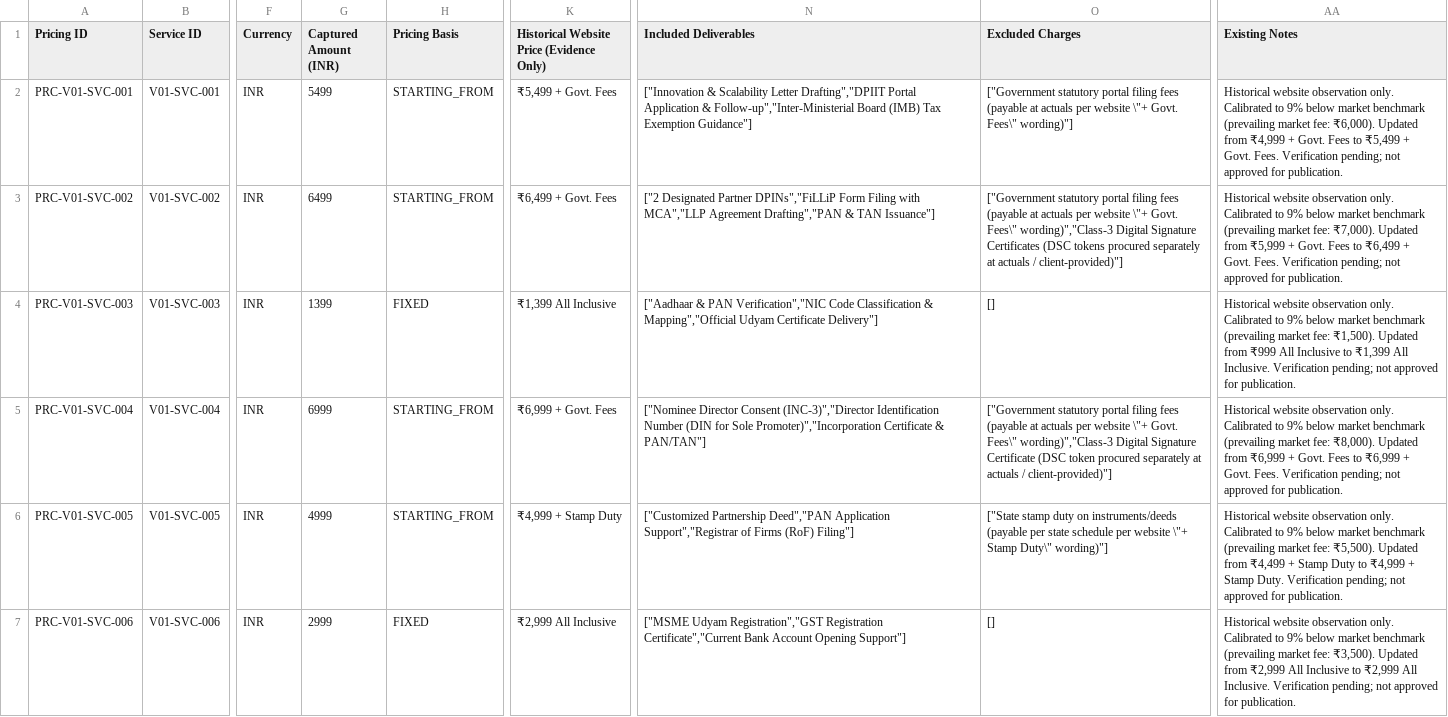
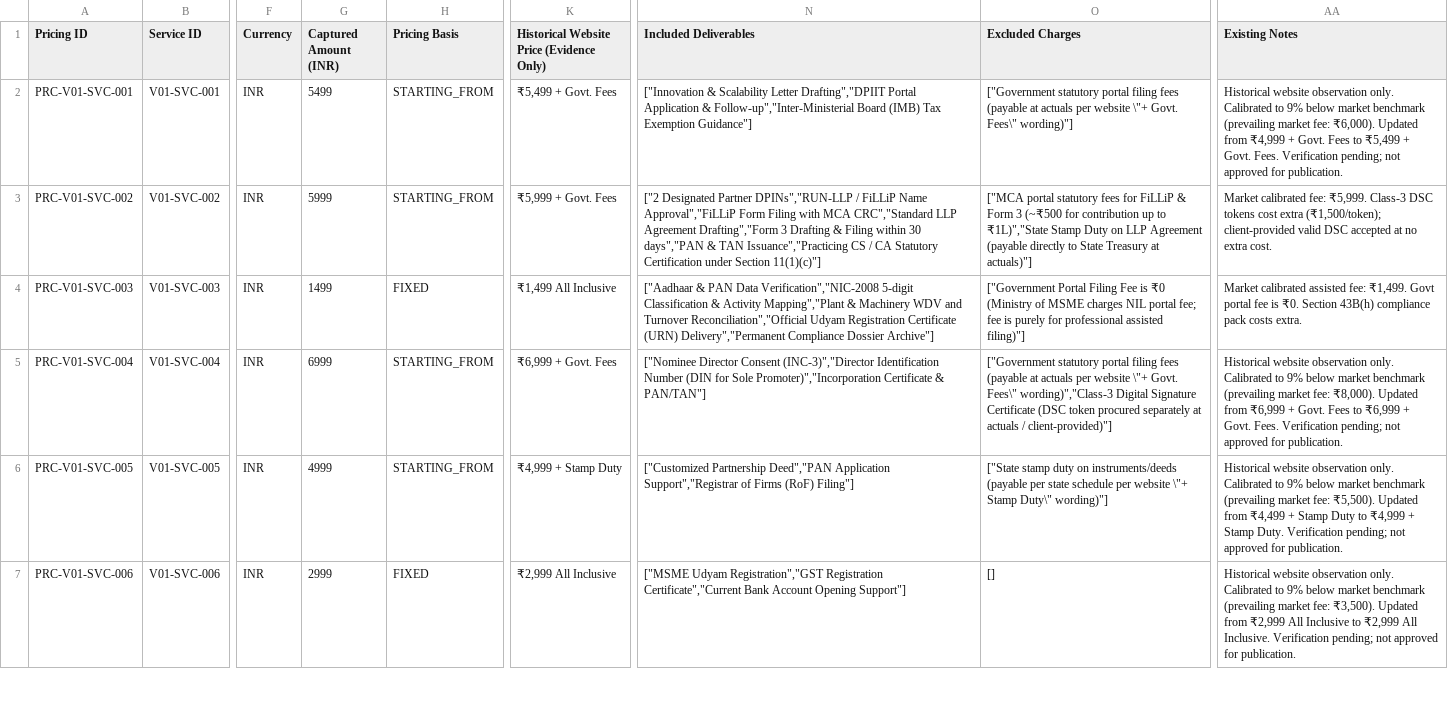
Before and after one commit to shibilipoompatta/craftegon-ccs, a CSV file: review-output/phase-2-commercial-review/phase-2-commercial-pricing-approval-register.csv, drawn as a sheet; only a part is shown, gaps mark what is left out; the diff covers the shown part only; the diff names each change by its address in the sheet, - before the commit and + after, or states it on an @@ line.

```diff
--- a/review-output/phase-2-commercial-review/phase-2-commercial-pricing-approval-register.csv
+++ b/review-output/phase-2-commercial-review/phase-2-commercial-pricing-approval-register.csv
-G3 (Captured Amount (INR)): 6499
+G3 (Captured Amount (INR)): 5999
-K3: ₹6,499 + Govt. Fees
+K3: ₹5,999 + Govt. Fees
-N3 (Included Deliverables): …Designated Partner DPINs","FiLLiP Form Filing with MCA","LLP Agreement Drafting","PAN & TAN Issuance"]
+N3 (Included Deliverables): …Designated Partner DPINs","RUN-LLP / FiLLiP Name Approval","FiLLiP Form Filing with MCA CRC","Standard LLP Agreement Drafting","Form 3 Drafting & Filing within 30 days","PAN & TAN Issuance","Practicing CS / CA Statutory Certification under Section 11(1)(c)"]
-O3 (Excluded Charges): ["Government statutory portal filing fees (payable at actuals per website \"+ Govt. Fees\" wording)","Class-3 Digital Signature Certificates (DSC tokens procured separately at actuals / client-provided)"]
+O3 (Excluded Charges): ["MCA portal statutory fees for FiLLiP & Form 3 (~₹500 for contribution up to ₹1L)","State Stamp Duty on LLP Agreement (payable directly to State Treasury at actuals)"]
-AA3 (Existing Notes): Historical website observation only. Calibrated to 9% below market benchmark (prevailing market fee: ₹7,000). Updated from ₹5,999 + Govt. Fees to ₹6,499 + Govt. Fees. Verification pending; not approved for publication.
+AA3 (Existing Notes): Market calibrated fee: ₹5,999. Class-3 DSC tokens cost extra (₹1,500/token); client-provided valid DSC accepted at no extra cost.
-G4 (Captured Amount (INR)): 1399
+G4 (Captured Amount (INR)): 1499
-K4: ₹1,399 All Inclusive
+K4: ₹1,499 All Inclusive
-N4 (Included Deliverables): …& PAN Verification","NIC Code Classification & Mapping","Official Udyam Certificate Delivery"]
+N4 (Included Deliverables): …& PAN Data Verification","NIC-2008 5-digit Classification & Activity Mapping","Plant & Machinery WDV and Turnover Reconciliation","Official Udyam Registration Certificate (URN) Delivery","Permanent Compliance Dossier Archive"]
-O4 (Excluded Charges): []
+O4 (Excluded Charges): ["Government Portal Filing Fee is ₹0 (Ministry of MSME charges NIL portal fee; fee is purely for professional assisted filing)"]
-AA4 (Existing Notes): Historical website observation only. Calibrated to 9% below market benchmark (prevailing market fee: ₹1,500). Updated from ₹999 All Inclusive to ₹1,399 All Inclusive. Verification pending; not approved for publication.
+AA4 (Existing Notes): Market calibrated assisted fee: ₹1,499. Govt portal fee is ₹0. Section 43B(h) compliance pack costs extra.
```
Also changed, not shown: 34 edited cells elsewhere in this file, review-output/phase-2-service-packages/phase-2-service-package-standardisation.csv, 23 other files.
